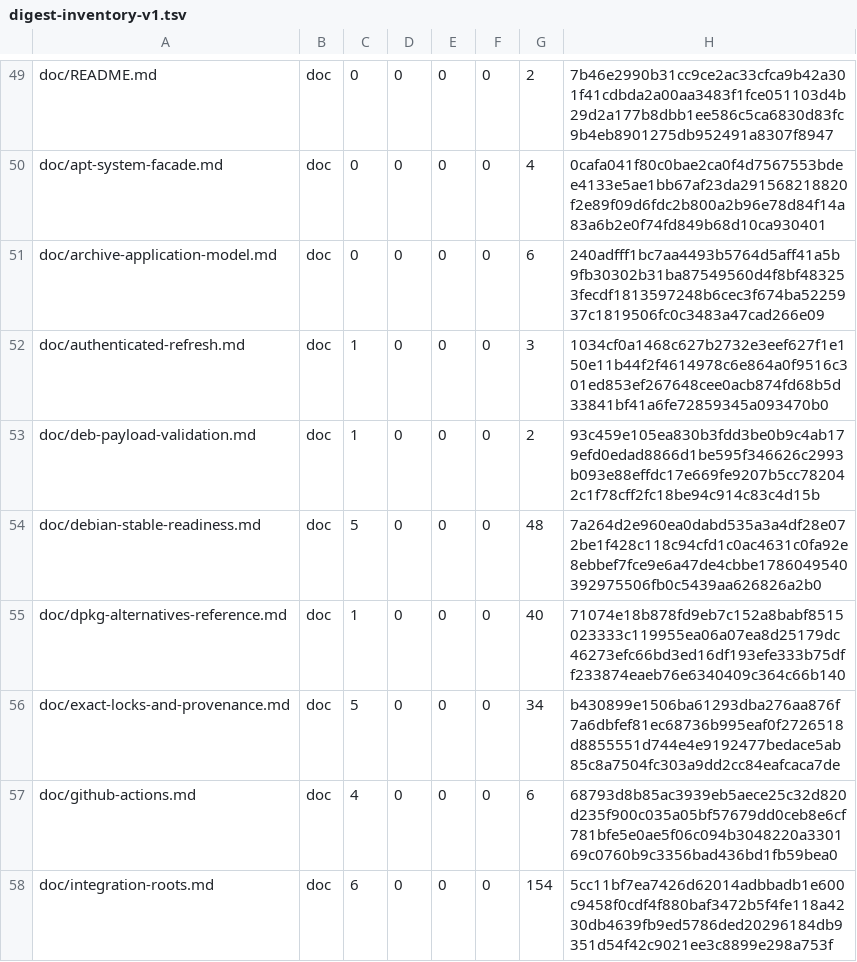
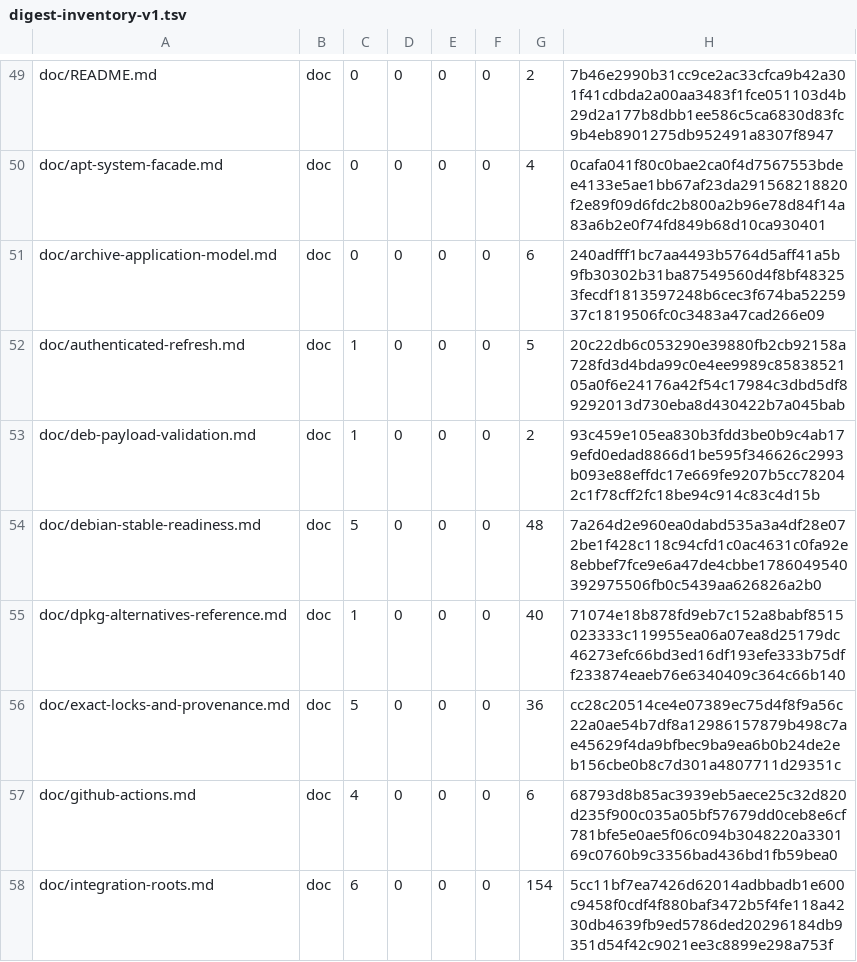
Before and after one commit to cataggar/debz, a TSV file: security/digest-inventory-v1.tsv, drawn as a sheet; only a part is shown, gaps mark what is left out; the diff covers the shown part only.

```diff
--- a/security/digest-inventory-v1.tsv
+++ b/security/digest-inventory-v1.tsv
@@ -51,3 +51,3 @@ doc/apt-system-facade.md	doc	0	0	0	0	4	0cafa041f80c0bae2ca0f4d7567553bdee4133e5a
 doc/archive-application-model.md	doc	0	0	0	0	6	240adfff1bc7aa4493b5764d5aff41a5b9fb30302b31ba87549560d4f8bf483253fecdf1813597248b6cec3f674ba5225937c1819506fc0c3483a47cad266e09
-doc/authenticated-refresh.md	doc	1	0	0	0	3	1034cf0a1468c627b2732e3eef627f1e150e11b44f2f4614978c6e864a0f9516c301ed853ef267648cee0acb874fd68b5d33841bf41a6fe72859345a093470b0
+doc/authenticated-refresh.md	doc	1	0	0	0	5	20c22db6c053290e39880fb2cb92158a728fd3d4bda99c0e4ee9989c8583852105a0f6e24176a42f54c17984c3dbd5df89292013d730eba8d430422b7a045bab
 doc/deb-payload-validation.md	doc	1	0	0	0	2	93c459e105ea830b3fdd3be0b9c4ab179efd0edad8866d1be595f346626c2993b093e88effdc17e669fe9207b5cc782042c1f78cff2fc18be94c914c83c4d15b
@@ -55,3 +55,3 @@ doc/debian-stable-readiness.md	doc	5	0	0	0	48	7a264d2e960ea0dabd535a3a4df28e072b
 doc/dpkg-alternatives-reference.md	doc	1	0	0	0	40	71074e18b878fd9eb7c152a8babf8515023333c119955ea06a07ea8d25179dc46273efc66bd3ed16df193efe333b75dff233874eaeb76e6340409c364c66b140
-doc/exact-locks-and-provenance.md	doc	5	0	0	0	34	b430899e1506ba61293dba276aa876f7a6dbfef81ec68736b995eaf0f2726518d8855551d744e4e9192477bedace5ab85c8a7504fc303a9dd2cc84eafcaca7de
+doc/exact-locks-and-provenance.md	doc	5	0	0	0	36	cc28c20514ce4e07389ec75d4f8f9a56c22a0ae54b7df8a12986157879b498c7ae45629f4da9bfbec9ba9ea6b0b24de2eb156cbe0b8c7d301a4807711d29351c
 doc/github-actions.md	doc	4	0	0	0	6	68793d8b85ac3939eb5aece25c32d820d235f900c035a05bf57679dd0ceb8e6cf781bfe5e0ae5f06c094b3048220a330169c0760b9c3356bad436bd1fb59bea0
```
Also changed, not shown: 15 edited cells elsewhere in this file, security/digest-semantic-allowlist-v1.tsv, 12 other files.
